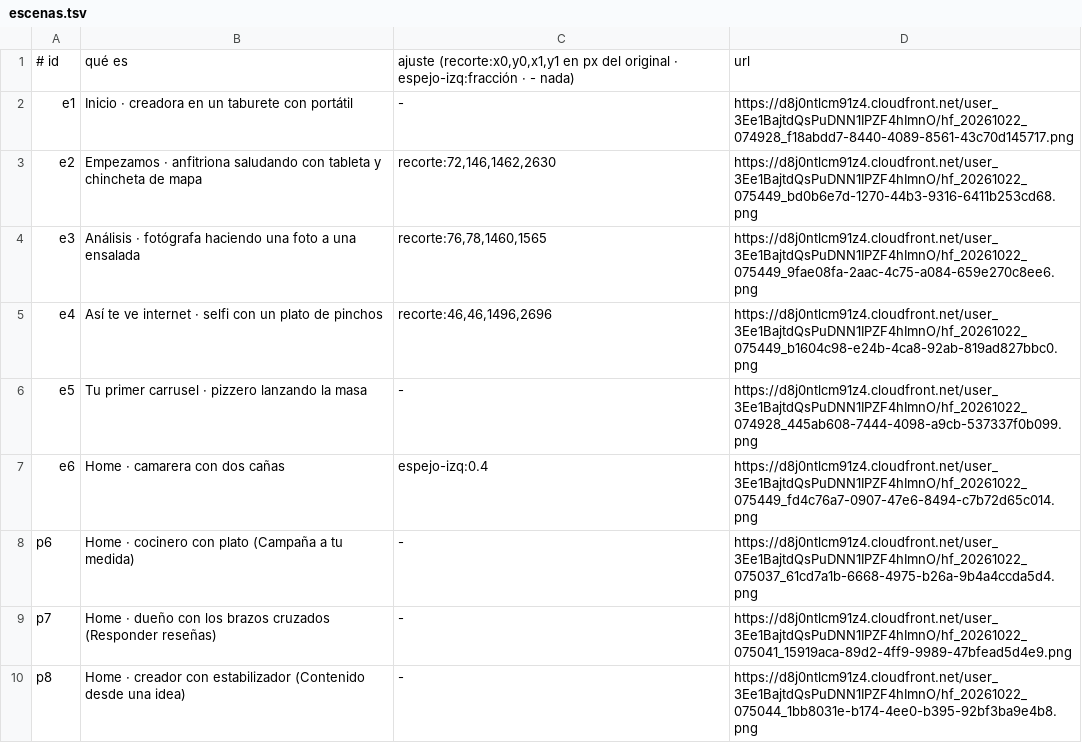
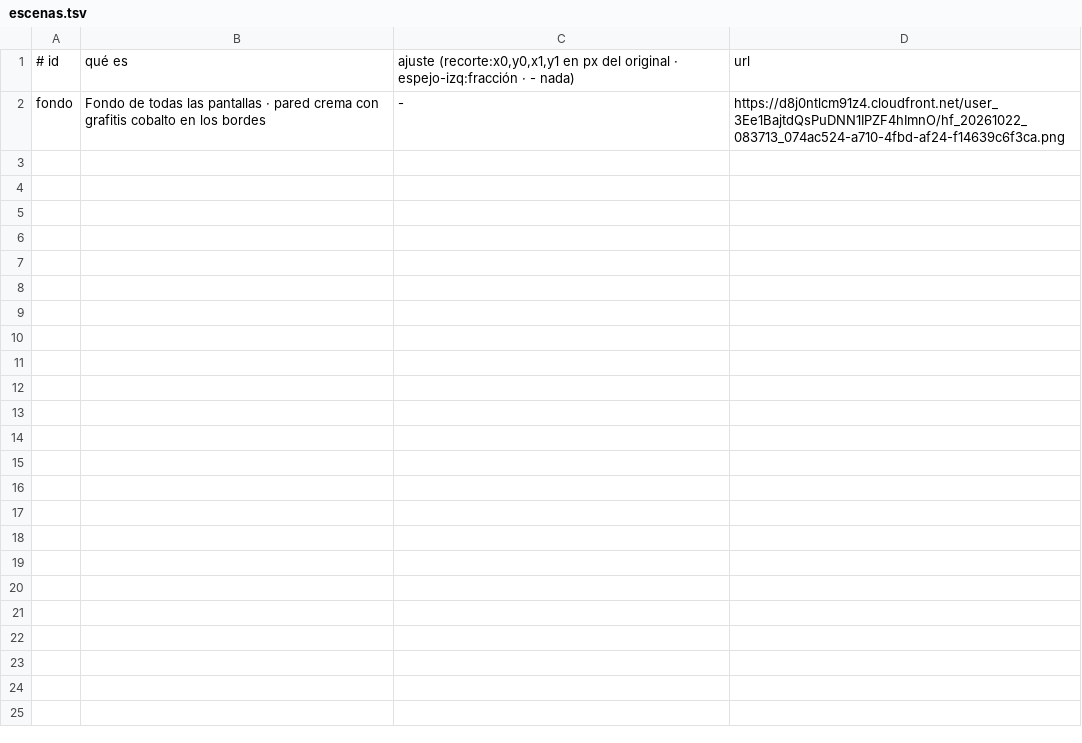
Before and after one commit to Paagola/society, a TSV file: society-identidad-editorial/rediseno-cristal/v3/escenas.tsv, drawn as a sheet.

```diff
--- a/society-identidad-editorial/rediseno-cristal/v3/escenas.tsv
+++ b/society-identidad-editorial/rediseno-cristal/v3/escenas.tsv
@@ -1,10 +1,2 @@
 # id	qué es	ajuste (recorte:x0,y0,x1,y1 en px del original · espejo-izq:fracción · - nada)	url
-e1	Inicio · creadora en un taburete con portátil	-	https://d8j0ntlcm91z4.cloudfront.net/user_3Ee1BajtdQsPuDNN1IPZF4hImnO/hf_20261022_074928_f18abdd7-8440-4089-8561-43c70d145717.png
-e2	Empezamos · anfitriona saludando con tableta y chincheta de mapa	recorte:72,146,1462,2630	https://d8j0ntlcm91z4.cloudfront.net/user_3Ee1BajtdQsPuDNN1IPZF4hImnO/hf_20261022_075449_bd0b6e7d-1270-44b3-9316-6411b253cd68.png
-e3	Análisis · fotógrafa haciendo una foto a una ensalada	recorte:76,78,1460,1565	https://d8j0ntlcm91z4.cloudfront.net/user_3Ee1BajtdQsPuDNN1IPZF4hImnO/hf_20261022_075449_9fae08fa-2aac-4c75-a084-659e270c8ee6.png
-e4	Así te ve internet · selfi con un plato de pinchos	recorte:46,46,1496,2696	https://d8j0ntlcm91z4.cloudfront.net/user_3Ee1BajtdQsPuDNN1IPZF4hImnO/hf_20261022_075449_b1604c98-e24b-4ca8-92ab-819ad827bbc0.png
-e5	Tu primer carrusel · pizzero lanzando la masa	-	https://d8j0ntlcm91z4.cloudfront.net/user_3Ee1BajtdQsPuDNN1IPZF4hImnO/hf_20261022_074928_445ab608-7444-4098-a9cb-537337f0b099.png
-e6	Home · camarera con dos cañas	espejo-izq:0.4	https://d8j0ntlcm91z4.cloudfront.net/user_3Ee1BajtdQsPuDNN1IPZF4hImnO/hf_20261022_075449_fd4c76a7-0907-47e6-8494-c7b72d65c014.png
-p6	Home · cocinero con plato (Campaña a tu medida)	-	https://d8j0ntlcm91z4.cloudfront.net/user_3Ee1BajtdQsPuDNN1IPZF4hImnO/hf_20261022_075037_61cd7a1b-6668-4975-b26a-9b4a4ccda5d4.png
-p7	Home · dueño con los brazos cruzados (Responder reseñas)	-	https://d8j0ntlcm91z4.cloudfront.net/user_3Ee1BajtdQsPuDNN1IPZF4hImnO/hf_20261022_075041_15919aca-89d2-4ff9-9989-47bfead5d4e9.png
-p8	Home · creador con estabilizador (Contenido desde una idea)	-	https://d8j0ntlcm91z4.cloudfront.net/user_3Ee1BajtdQsPuDNN1IPZF4hImnO/hf_20261022_075044_1bb8031e-b174-4ee0-b395-92bf3ba9e4b8.png
+fondo	Fondo de todas las pantallas · pared crema con grafitis cobalto en los bordes	-	https://d8j0ntlcm91z4.cloudfront.net/user_3Ee1BajtdQsPuDNN1IPZF4hImnO/hf_20261022_083713_074ac524-a710-4fbd-af24-f14639c6f3ca.png
```
Also changed, not shown: 12 other files.
